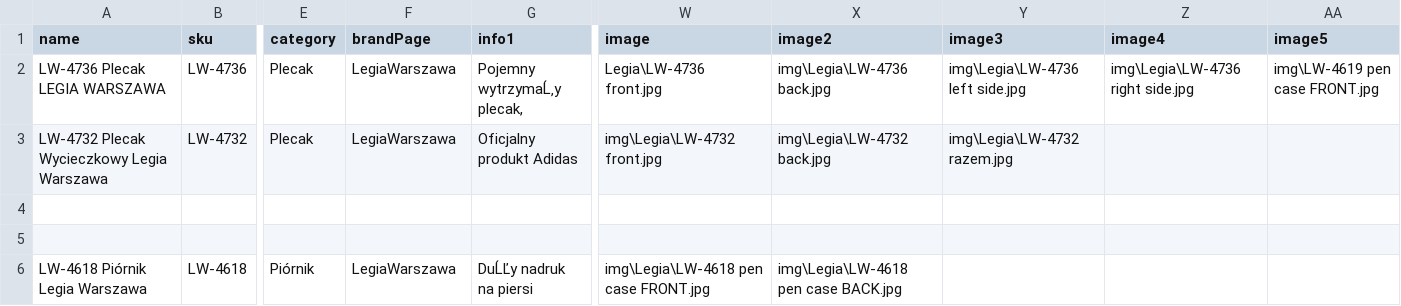
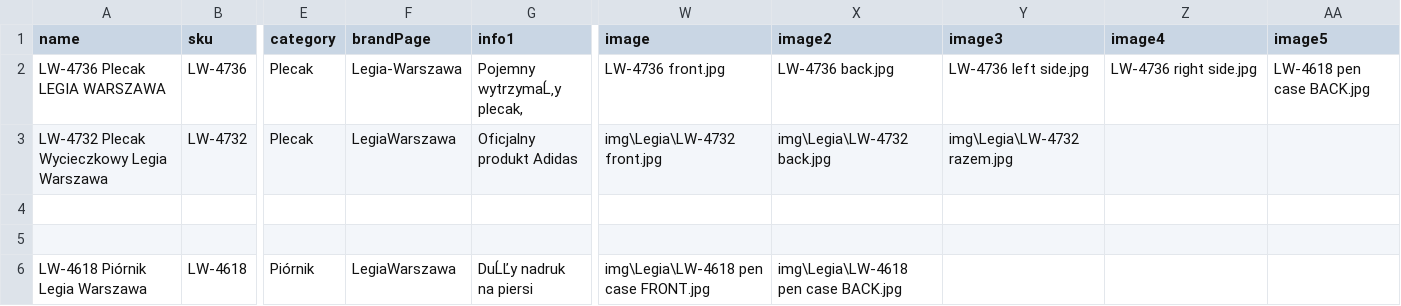
Before and after one commit to B2azil/WebPage-TryBSPOL, a CSV file: brand/brand_Legia-Warszawa.csv, drawn as a sheet; only a part is shown, gaps mark what is left out; the diff names each change by its address in the sheet, - before the commit and + after, or states it on an @@ line.

Commit message:
Refactor navigation links and update CSV paths; enhance logo carousel functionality and responsiveness

```diff
--- a/brand/brand_Legia-Warszawa.csv
+++ b/brand/brand_Legia-Warszawa.csv
-F2 (brandPage): LegiaWarszawa
+F2 (brandPage): Legia-Warszawa
-W2 (image): Legia\LW-4736 front.jpg
+W2 (image): LW-4736 front.jpg
-X2 (image2): img\Legia\LW-4736 back.jpg
+X2 (image2): LW-4736 back.jpg
-Y2 (image3): img\Legia\LW-4736 left side.jpg
+Y2 (image3): LW-4736 left side.jpg
-Z2 (image4): img\Legia\LW-4736 right side.jpg
+Z2 (image4): LW-4736 right side.jpg
-AA2 (image5): img\LW-4619 pen case FRONT.jpg
+AA2 (image5): LW-4618 pen case BACK.jpg
```
Also changed, not shown: 10 other files.
